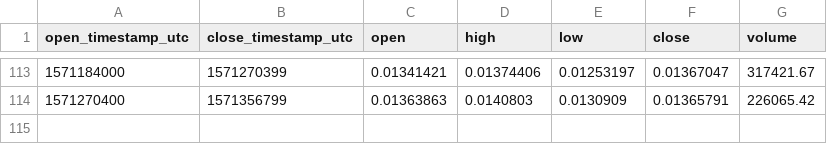
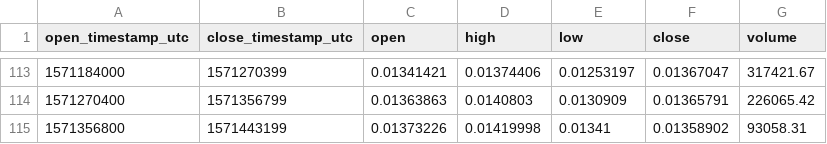
Before and after one commit to cryptobigbro/coinbasepro-LINK-ETH, a CSV file: coinbasepro-LINK-ETH-1d.csv, drawn as a sheet; only a part is shown, gaps mark what is left out.

```diff
--- a/coinbasepro-LINK-ETH-1d.csv
+++ b/coinbasepro-LINK-ETH-1d.csv
@@ -114 +114,2 @@ open_timestamp_utc,close_timestamp_utc,open,high,low,close,volume
 1571270400,1571356799,0.01363863,0.0140803,0.0130909,0.01365791,226065.42
+1571356800,1571443199,0.01373226,0.01419998,0.01341,0.01358902,93058.31
```
Also changed, not shown: coinbasepro-LINK-ETH-1h.csv, 1 other file.
